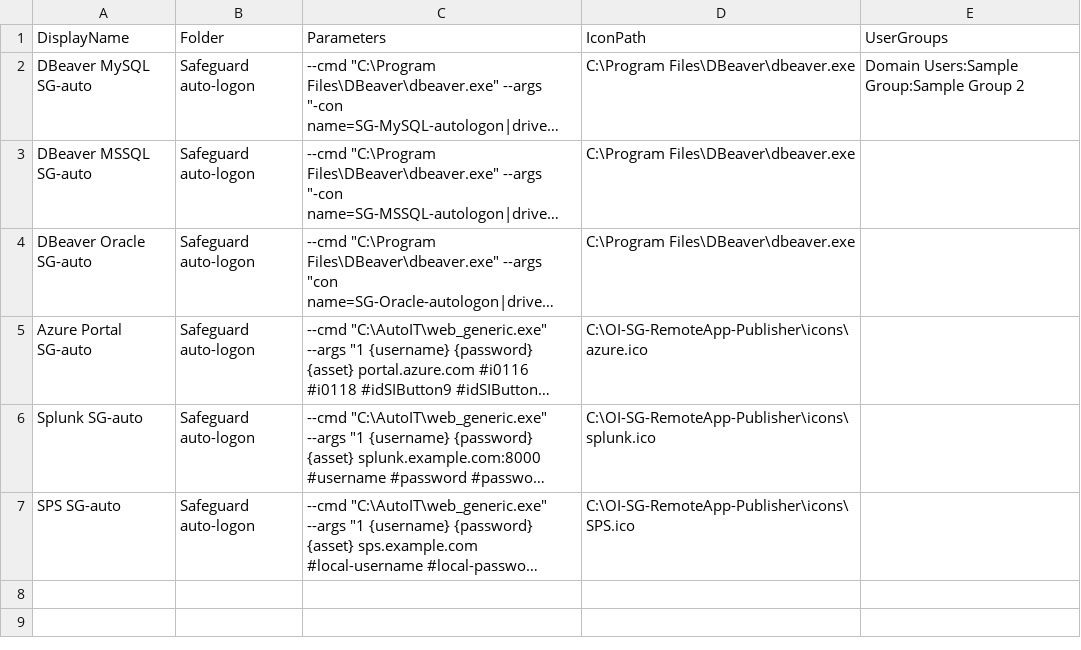
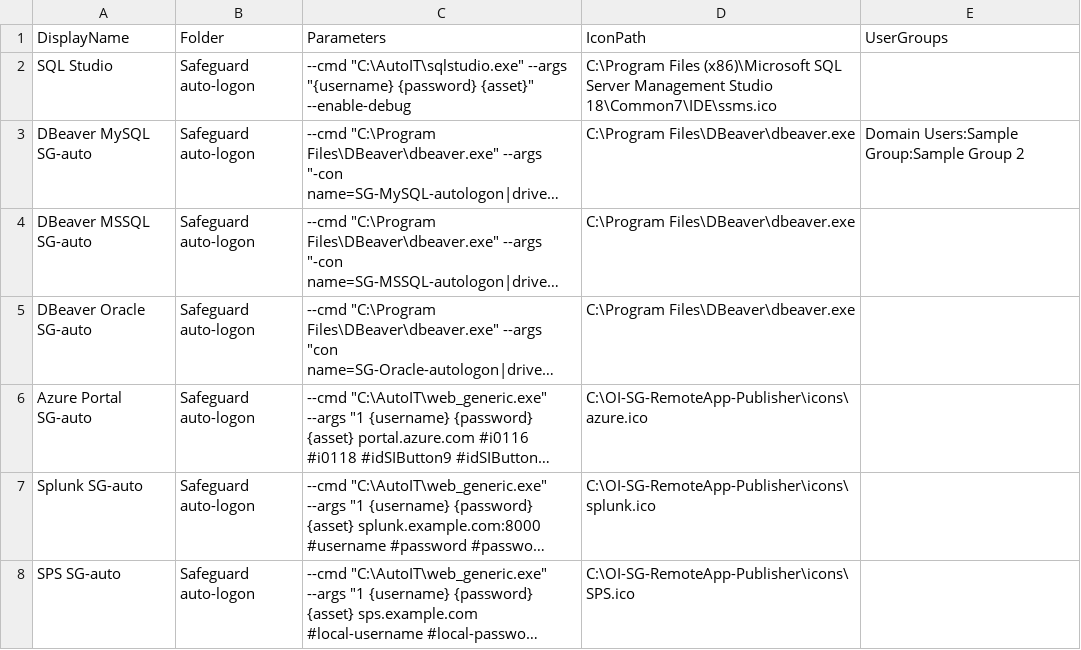
Before and after one commit to OneIdentity/SafeguardAutomation, a CSV file: OI-SG-RemoteApp-Publisher/apps.csv, drawn as a sheet; long unchanged cells end in …; the diff names each change by its address in the sheet, - before the commit and + after, or states it on an @@ line.

Commit message:
Support for SQL Studio

```diff
--- a/OI-SG-RemoteApp-Publisher/apps.csv
+++ b/OI-SG-RemoteApp-Publisher/apps.csv
+row 2: SQL Studio | Safeguard auto-logon | --cmd "C:\AutoIT\sqlstudio.exe" --args "{username} {password} {asset}" --enable-debug | C:\Program Files (x86)\Microsoft SQL Server Management Studio 18\Common7\IDE\ssms.ico
```
Also changed, not shown: 1 other file.
